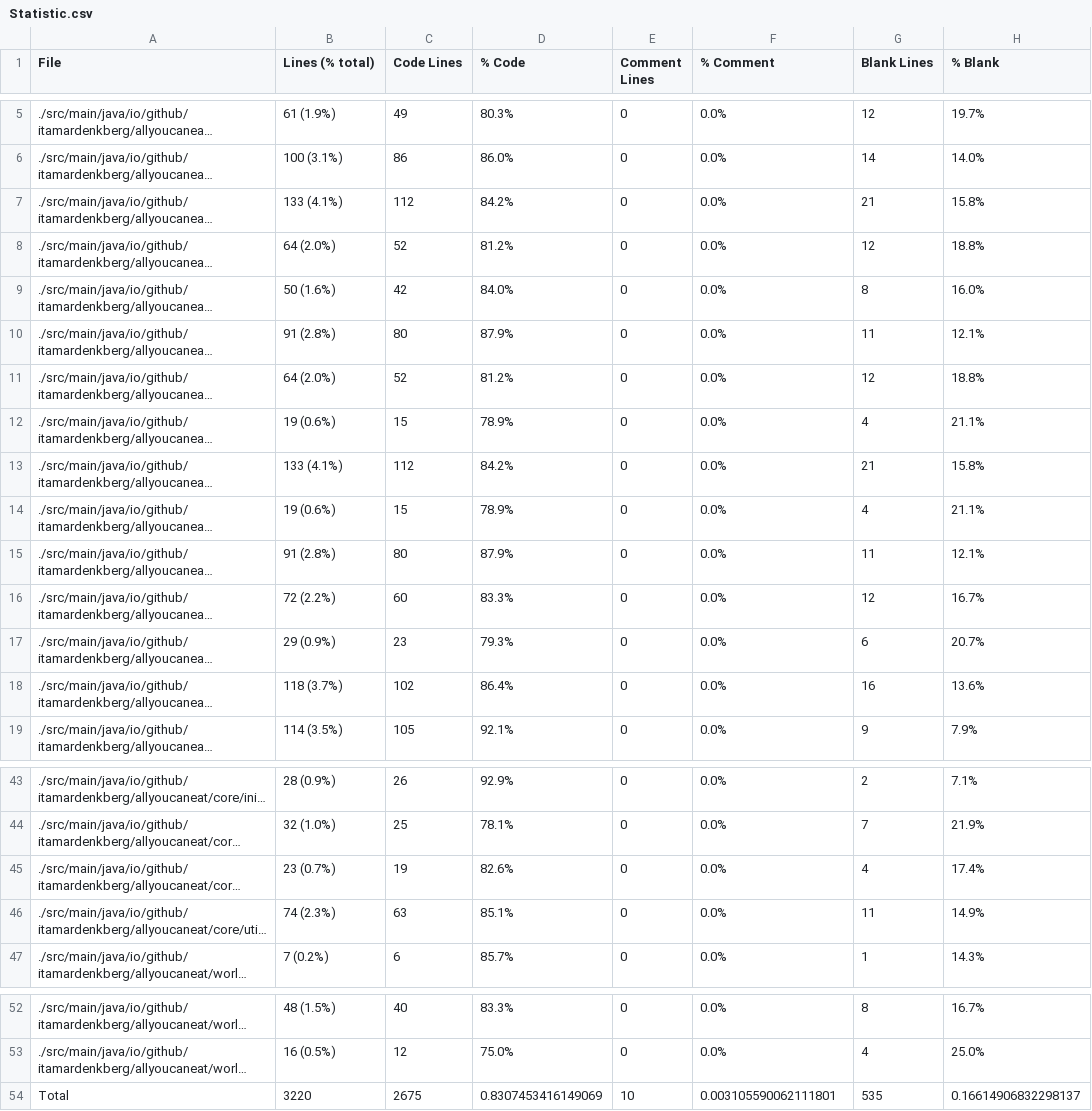
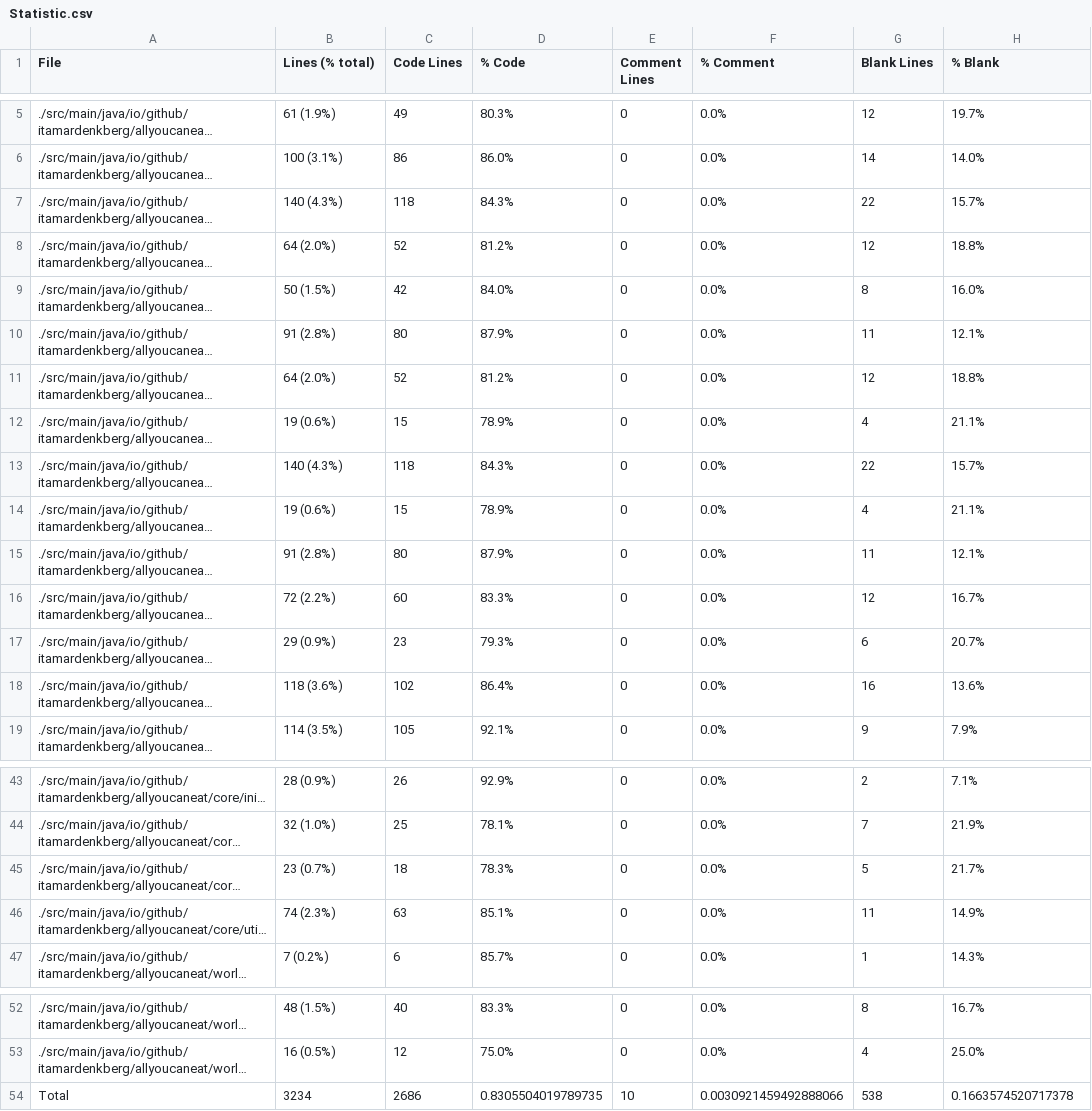
Before and after one commit to ItamarDenkberg/All-You-Can-Eat, a CSV file: Statistic.csv, drawn as a sheet; only a part is shown, gaps mark what is left out; long unchanged cells end in …; the diff covers the shown part only; the diff names each change by its address in the sheet, - before the commit and + after, or states it on an @@ line.

```diff
--- a/Statistic.csv
+++ b/Statistic.csv
-B7 (Lines (% total)): 133 (4.1%)
+B7 (Lines (% total)): 140 (4.3%)
-C7 (Code Lines): 112
+C7 (Code Lines): 118
-D7 (% Code): 84.2%
+D7 (% Code): 84.3%
-G7 (Blank Lines): 21
+G7 (Blank Lines): 22
-H7 (% Blank): 15.8%
+H7 (% Blank): 15.7%
-B9 (Lines (% total)): 50 (1.6%)
+B9 (Lines (% total)): 50 (1.5%)
-B13 (Lines (% total)): 133 (4.1%)
+B13 (Lines (% total)): 140 (4.3%)
-C13 (Code Lines): 112
+C13 (Code Lines): 118
-D13 (% Code): 84.2%
+D13 (% Code): 84.3%
-G13 (Blank Lines): 21
+G13 (Blank Lines): 22
-H13 (% Blank): 15.8%
+H13 (% Blank): 15.7%
-B18 (Lines (% total)): 118 (3.7%)
+B18 (Lines (% total)): 118 (3.6%)
-C45 (Code Lines): 19
+C45 (Code Lines): 18
-D45 (% Code): 82.6%
+D45 (% Code): 78.3%
-G45 (Blank Lines): 4
+G45 (Blank Lines): 5
-H45 (% Blank): 17.4%
+H45 (% Blank): 21.7%
-B54 (Lines (% total)): 3220
+B54 (Lines (% total)): 3234
-C54 (Code Lines): 2675
+C54 (Code Lines): 2686
-D54 (% Code): 0.8307453416149069
+D54 (% Code): 0.8305504019789735
-F54 (% Comment): 0.003105590062111801
+F54 (% Comment): 0.0030921459492888066
-G54 (Blank Lines): 535
+G54 (Blank Lines): 538
-H54 (% Blank): 0.16614906832298137
+H54 (% Blank): 0.1663574520717378
```
Also changed, not shown: 2 edited cells elsewhere in this file, 15 other files.
